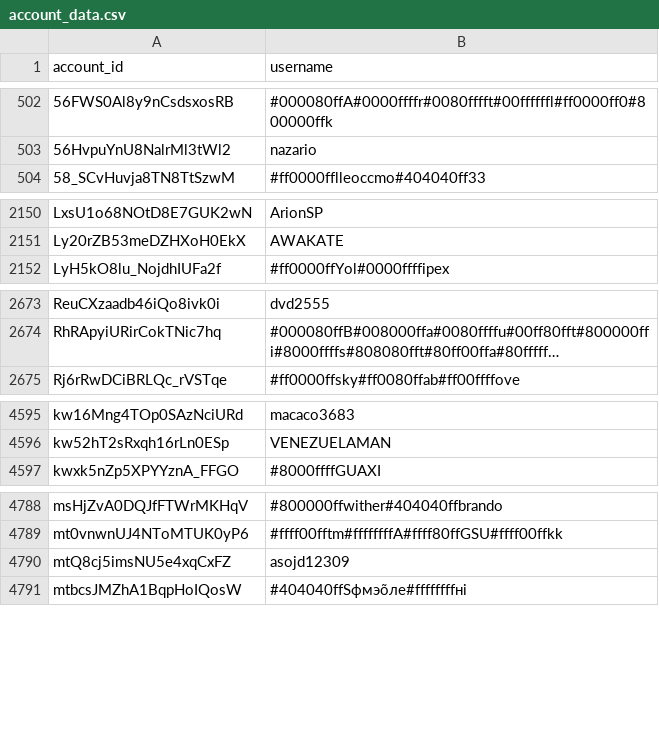
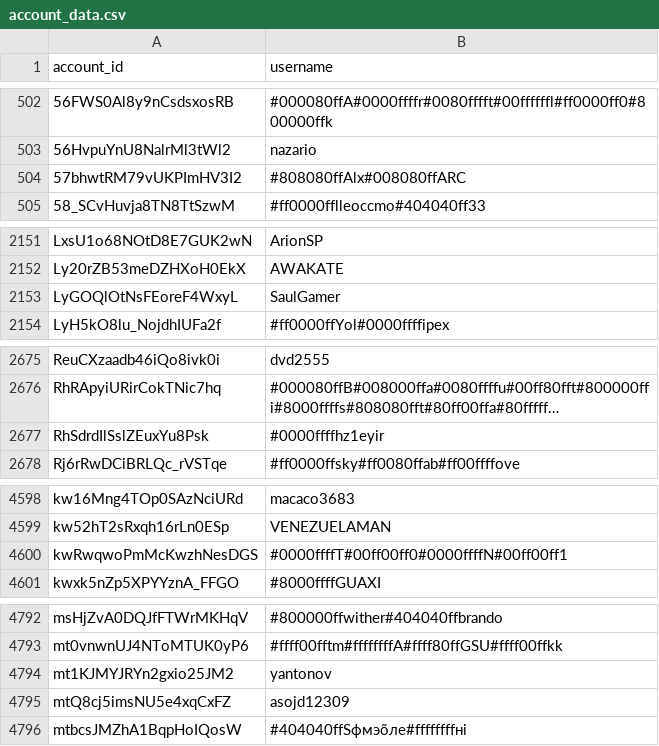
Before and after one commit to pewpewlive/ppl-data, a CSV file: account_data.csv, drawn as a sheet; only a part is shown, gaps mark what is left out; long unchanged cells end in …; the diff covers the shown part only; the diff names each change by its address in the sheet, - before the commit and + after, or states it on an @@ line.

Commit message:
Roll new data computed at Wed, 14 Jan 2026 00:01:56 UTC

```diff
--- a/account_data.csv
+++ b/account_data.csv
+row 504: 57bhwtRM79vUKPImHV3I2 | #808080ffAlx#008080ffARC
+row 2153: LyGOQlOtNsFEoreF4WxyL | SaulGamer
+row 2677: RhSdrdIlSslZEuxYu8Psk | #0000ffffhz1eyir
+row 4600: kwRwqwoPmMcKwzhNesDGS | #0000ffffT#00ff00ff0#0000ffffN#00ff00ff1
+row 4794: mt1KJMYJRYn2gxio25JM2 | yantonov
```
Also changed, not shown: 1 added row and 1 edited cell elsewhere in this file, level_data.csv.
